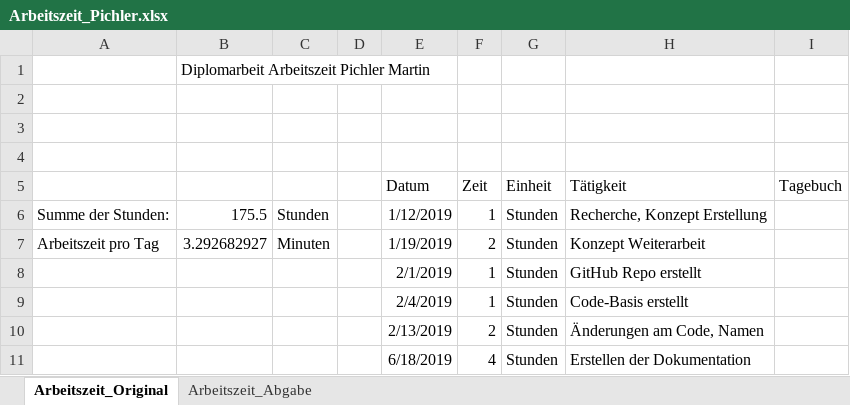
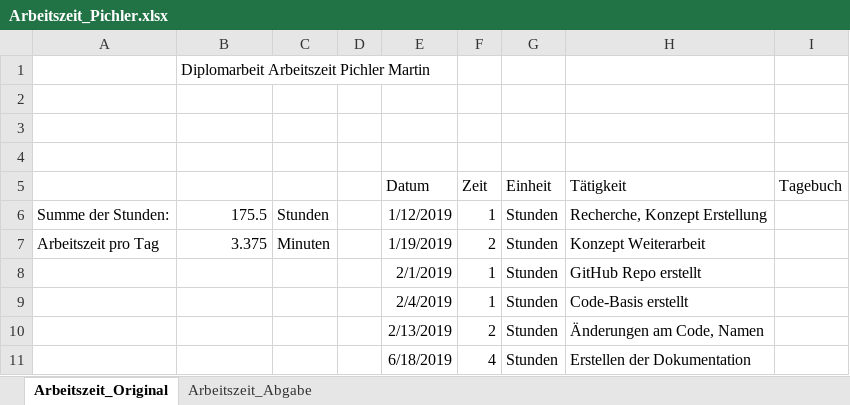
Before and after one commit to PichlerMartin/stream, an Excel workbook: docs/Arbeitszeit_Pichler.xlsx, sheet Arbeitszeit_Original, drawn as a sheet; only a part is shown; values as stored, in another font and other column widths than the file's, no borders; the diff names each change by its address in the sheet, - before the commit and + after, or states it on an @@ line.

```diff
--- a/docs/Arbeitszeit_Pichler.xlsx (sheet Arbeitszeit_Original)
+++ b/docs/Arbeitszeit_Pichler.xlsx (sheet Arbeitszeit_Original)
-B7: 3.292682927
+B7: 3.375
```
Also changed, not shown: sheet Arbeitszeit_Abgabe, 2 other files.
